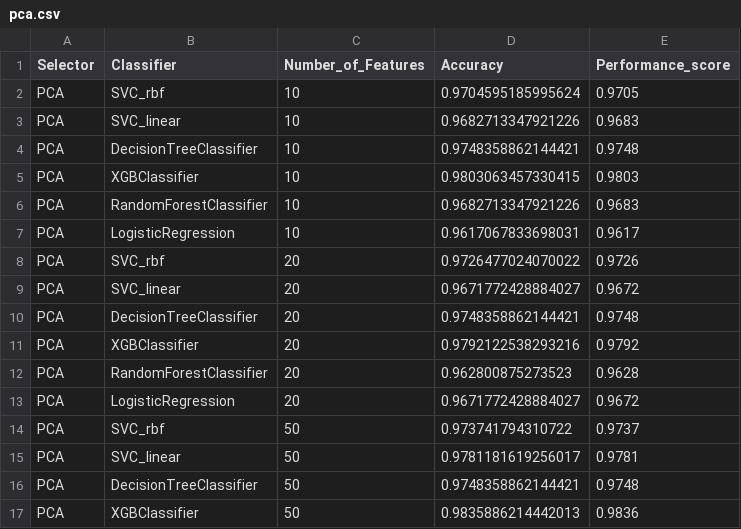
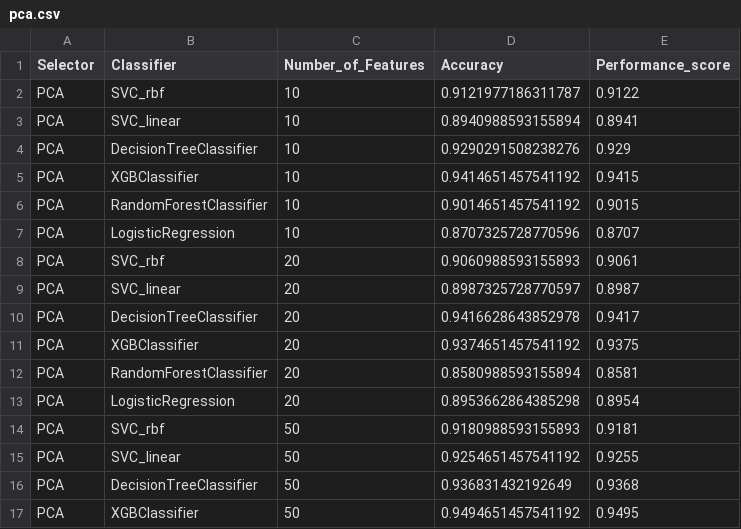
Before and after one commit to wojtas000/Advanced_Machine_Learning, a CSV file: Project2/data/pca.csv, drawn as a sheet; only a part is shown; the diff covers the shown part only.

```diff
--- a/Project2/data/pca.csv
+++ b/Project2/data/pca.csv
@@ -1,17 +1,17 @@
 Selector,Classifier,Number_of_Features,Accuracy,Performance_score
-PCA,SVC_rbf,10,0.9704595185995624,0.9705
-PCA,SVC_linear,10,0.9682713347921226,0.9683
-PCA,DecisionTreeClassifier,10,0.9748358862144421,0.9748
-PCA,XGBClassifier,10,0.9803063457330415,0.9803
-PCA,RandomForestClassifier,10,0.9682713347921226,0.9683
-PCA,LogisticRegression,10,0.9617067833698031,0.9617
-PCA,SVC_rbf,20,0.9726477024070022,0.9726
-PCA,SVC_linear,20,0.9671772428884027,0.9672
-PCA,DecisionTreeClassifier,20,0.9748358862144421,0.9748
-PCA,XGBClassifier,20,0.9792122538293216,0.9792
-PCA,RandomForestClassifier,20,0.962800875273523,0.9628
-PCA,LogisticRegression,20,0.9671772428884027,0.9672
-PCA,SVC_rbf,50,0.973741794310722,0.9737
-PCA,SVC_linear,50,0.9781181619256017,0.9781
-PCA,DecisionTreeClassifier,50,0.9748358862144421,0.9748
-PCA,XGBClassifier,50,0.9835886214442013,0.9836
+PCA,SVC_rbf,10,0.9121977186311787,0.9122
+PCA,SVC_linear,10,0.8940988593155894,0.8941
+PCA,DecisionTreeClassifier,10,0.9290291508238276,0.929
+PCA,XGBClassifier,10,0.9414651457541192,0.9415
+PCA,RandomForestClassifier,10,0.9014651457541192,0.9015
+PCA,LogisticRegression,10,0.8707325728770596,0.8707
+PCA,SVC_rbf,20,0.9060988593155893,0.9061
+PCA,SVC_linear,20,0.8987325728770597,0.8987
+PCA,DecisionTreeClassifier,20,0.9416628643852978,0.9417
+PCA,XGBClassifier,20,0.9374651457541192,0.9375
+PCA,RandomForestClassifier,20,0.8580988593155894,0.8581
+PCA,LogisticRegression,20,0.8953662864385298,0.8954
+PCA,SVC_rbf,50,0.9180988593155893,0.9181
+PCA,SVC_linear,50,0.9254651457541192,0.9255
+PCA,DecisionTreeClassifier,50,0.936831432192649,0.9368
+PCA,XGBClassifier,50,0.9494651457541192,0.9495
```
Also changed, not shown: 16 edited cells elsewhere in this file, 3 other files.
